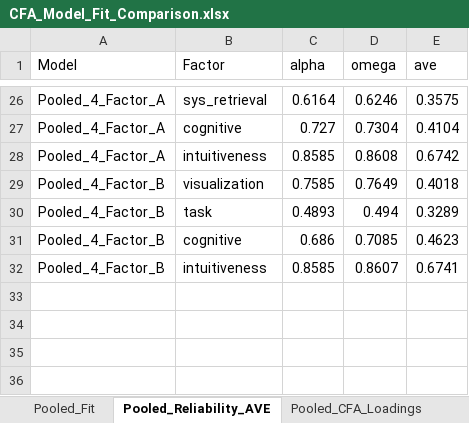
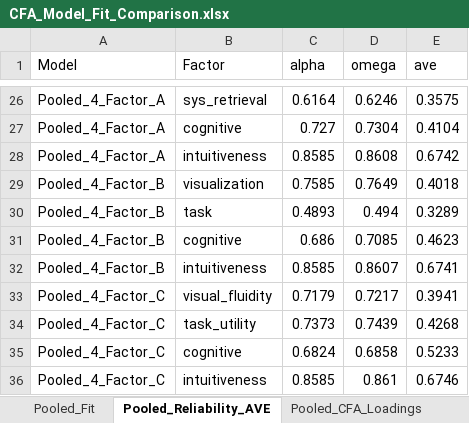
Before and after one commit to uxinva/instrument, an Excel workbook: phase3-validation/06_alternative-structures/output/CFA_Model_Fit_Comparison.xlsx, sheet Pooled_Reliability_AVE, drawn as a sheet; only a part is shown, gaps mark what is left out; values as stored, in another font and other column widths than the file's, no borders; the diff names each change by its address in the sheet, - before the commit and + after, or states it on an @@ line.

Commit message:
4 factors C alternative included

```diff
--- a/phase3-validation/06_alternative-structures/output/CFA_Model_Fit_Comparison.xlsx (sheet Pooled_Reliability_AVE)
+++ b/phase3-validation/06_alternative-structures/output/CFA_Model_Fit_Comparison.xlsx (sheet Pooled_Reliability_AVE)
+row 33: Pooled_4_Factor_C | visual_fluidity | 0.7179 | 0.7217 | 0.3941
+row 34: Pooled_4_Factor_C | task_utility | 0.7373 | 0.7439 | 0.4268
+row 35: Pooled_4_Factor_C | cognitive | 0.6824 | 0.6858 | 0.5233
+row 36: Pooled_4_Factor_C | intuitiveness | 0.8585 | 0.861 | 0.6746
```
Also changed, not shown: sheet By_Stimulus_CFA_Loadings, sheet Pooled_CFA_Loadings, sheet By_Stimulus_Reliability, sheet By_Stimulus_Fit, sheet Multigroup_Fit, sheet Pooled_Fit, phase3-validation/06_alternative-structures/output/EFA_Summary_Consolidated.xlsx, 10 other files.
